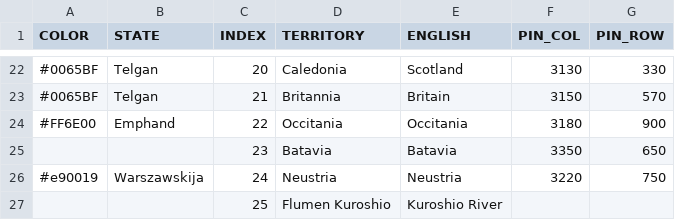
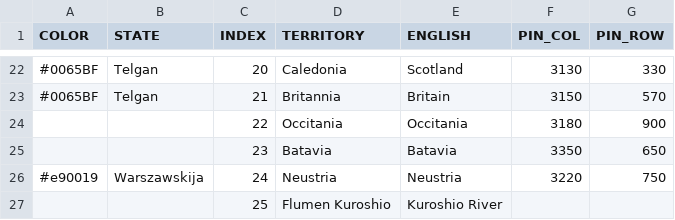
Before and after one commit to MountAye/map-nationstates-philosophers, a CSV file: REGISTER.csv, drawn as a sheet; only a part is shown, gaps mark what is left out.

Commit message:
remove Emphand

```diff
--- a/REGISTER.csv
+++ b/REGISTER.csv
@@ -23,3 +23,3 @@ COLOR,STATE,INDEX,TERRITORY,ENGLISH,PIN_COL,PIN_ROW
 #0065BF,Telgan,21,Britannia,Britain,3150,570
-#FF6E00,Emphand,22,Occitania,Occitania,3180,900
+,,22,Occitania,Occitania,3180,900
 ,,23,Batavia,Batavia,3350,650
```
Also changed, not shown: 1 other file.
